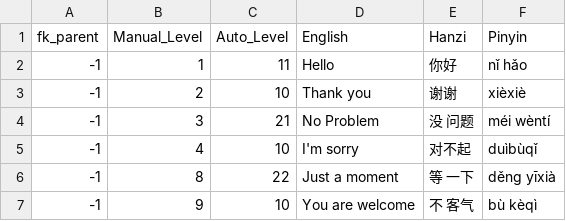
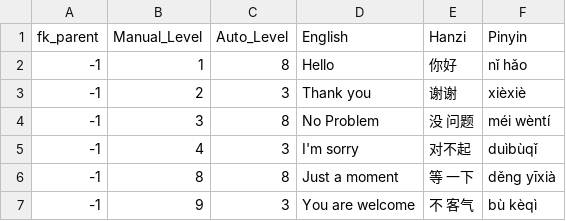
Before and after one commit to JasonFaas/mandarin-translations-sql-creation, a CSV file: data_raw/output/01_greetings.csv, drawn as a sheet.

```diff
--- a/data_raw/output/01_greetings.csv
+++ b/data_raw/output/01_greetings.csv
@@ -1,7 +1,7 @@
 fk_parent,Manual_Level,Auto_Level,English,Hanzi,Pinyin
--1,1,11,Hello,你好,nǐ hǎo
--1,2,10,Thank you,谢谢,xièxiè
--1,3,21,No Problem,没 问题,méi wèntí
--1,4,10,I'm sorry,对不起,duìbùqǐ
--1,8,22,Just a moment,等 一下,děng yīxià
--1,9,10,You are welcome,不 客气,bù kèqì
+-1,1,8,Hello,你好,nǐ hǎo
+-1,2,3,Thank you,谢谢,xièxiè
+-1,3,8,No Problem,没 问题,méi wèntí
+-1,4,3,I'm sorry,对不起,duìbùqǐ
+-1,8,8,Just a moment,等 一下,děng yīxià
+-1,9,3,You are welcome,不 客气,bù kèqì
```
Also changed, not shown: data_raw/output/30_pronoun.csv, data_raw/output/31_pronoun_is_simple.csv, 11 other files.
